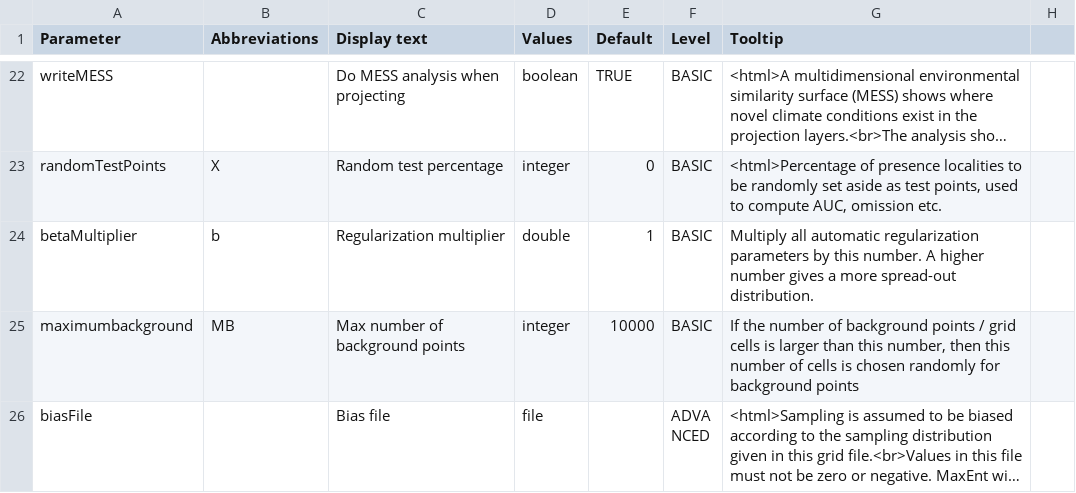
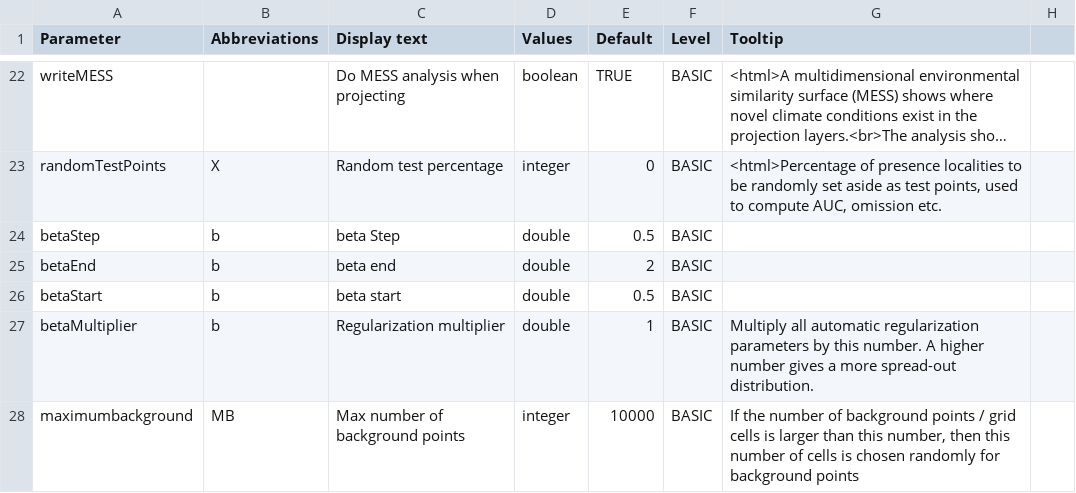
Before and after one commit to envima/spatialMaxent, a CSV file: src/density/parameters.csv, drawn as a sheet; only a part is shown, gaps mark what is left out; the shorter side is filled out with more unchanged rows; long unchanged cells end in …; the diff names each change by its address in the sheet, - before the commit and + after, or states it on an @@ line.

Commit message:
add beta multiplier tuning

```diff
--- a/src/density/parameters.csv
+++ b/src/density/parameters.csv
+row 24: betaStep | b | beta Step | double | 0.5 | BASIC
+row 25: betaEnd | b | beta end | double | 2 | BASIC
+row 26: betaStart | b | beta start | double | 0.5 | BASIC
```
Also changed, not shown: 4 other files.
